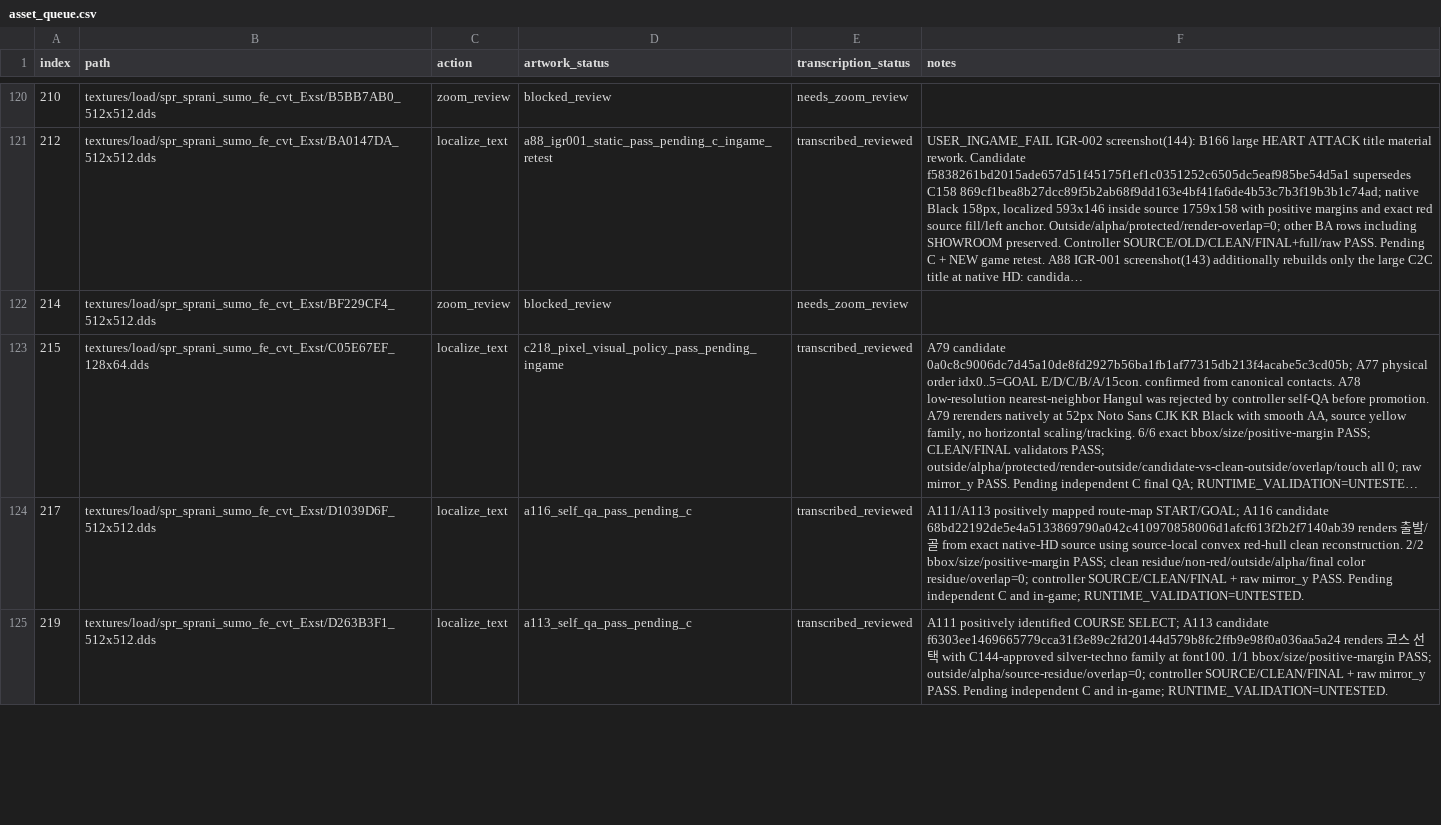
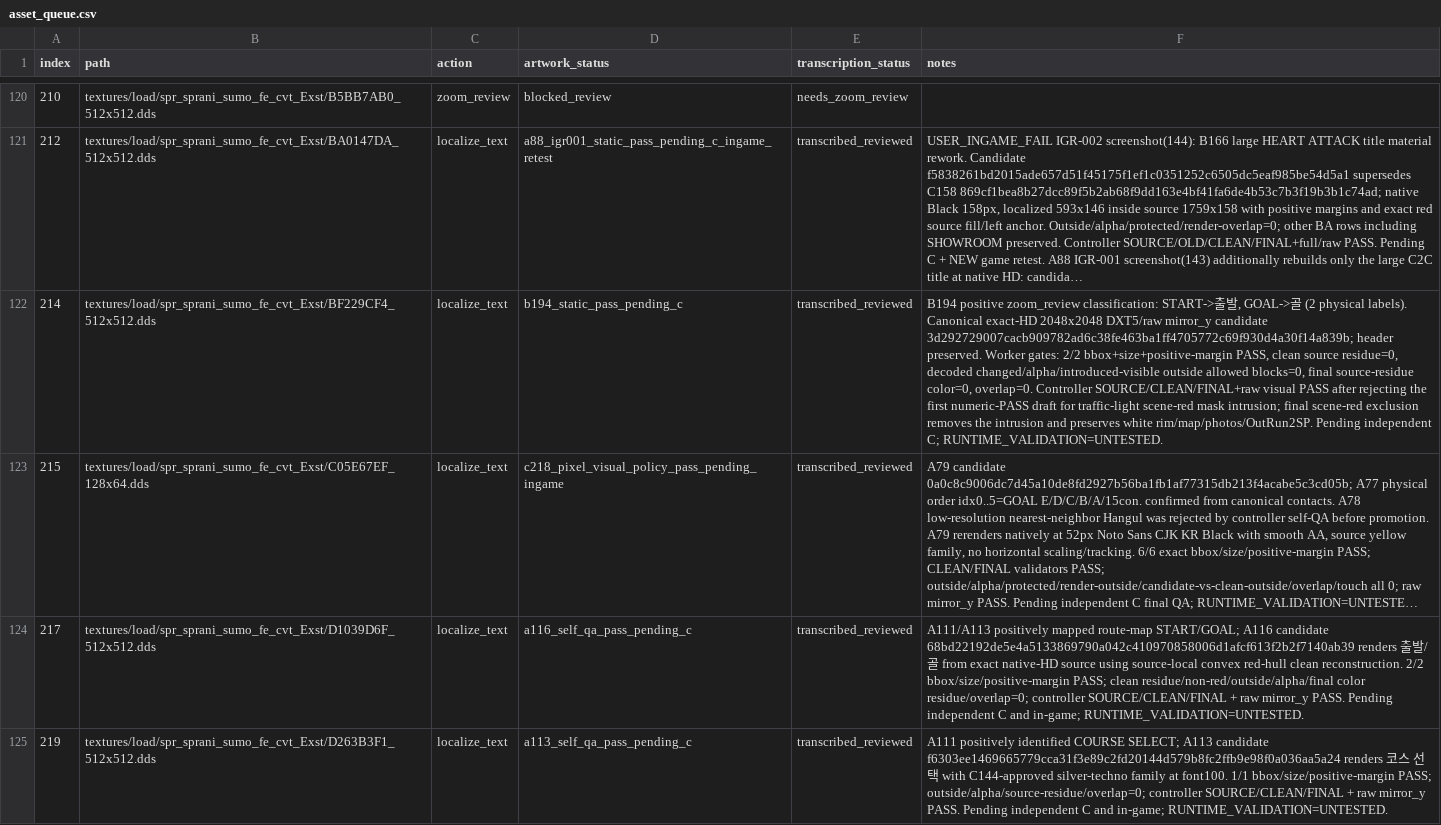
Before and after one commit to thp32tt/OutRun2006Tweaks, a CSV file: localization/graphics/asset_queue.csv, drawn as a sheet; only a part is shown, gaps mark what is left out; long unchanged cells end in …; the diff names each change by its address in the sheet, - before the commit and + after, or states it on an @@ line.

Commit message:
localization(B): finalize BF229 START GOAL state

```diff
--- a/localization/graphics/asset_queue.csv
+++ b/localization/graphics/asset_queue.csv
-C122 (action): zoom_review
+C122 (action): localize_text
-D122 (artwork_status): blocked_review
+D122 (artwork_status): b194_static_pass_pending_c
-E122 (transcription_status): needs_zoom_review
+E122 (transcription_status): transcribed_reviewed
-F122 (notes): (empty)
+F122 (notes): B194 positive zoom_review classification: START->출발, GOAL->골 (2 physical labels). Canonical exact-HD 2048x2048 DXT5/raw mirror_y candidate 3d292729007cacb909782ad6c38fe463ba1ff4705772c69f930d4a30f14a839b; header preserved. Worker gates: 2/2 bbox+size+positive-margin PASS, clean source residue=0, decoded changed/alpha/introduced-visible outside allowed blocks=0, final source-residue color=0, overlap=0. Controller SOURCE/CLEAN/FINAL+raw visual PASS after rejecting the first numeric-PASS draft for traffic-light scene-red mask intrusion; final scene-red exclusion removes the intrusion and preserves white rim/map/photos/OutRun2SP. Pending independent C; RUNTIME_VALIDATION=UNTESTED.
```
Also changed, not shown: 7 other files.
